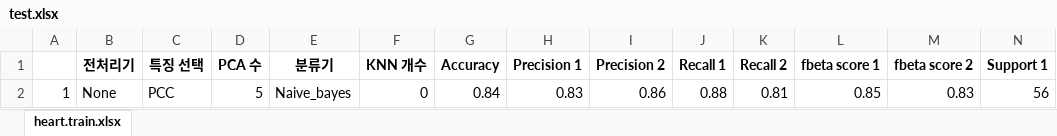
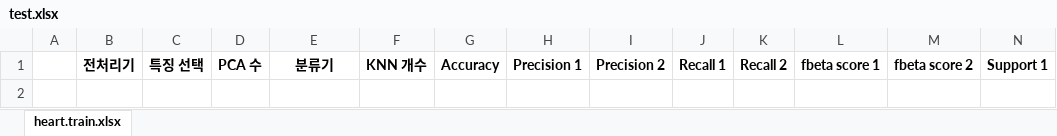
Before and after one commit to SYseon/Bioinformatics, an Excel workbook: pra_bioinformatics/test.xlsx, sheet heart.train.xlsx, drawn as a sheet; only a part is shown; values as stored, in another font and other column widths than the file's, no borders; rows hold the shown columns only; the diff names each change by its address in the sheet, - before the commit and + after, or states it on an @@ line.

```diff
--- a/pra_bioinformatics/test.xlsx (sheet heart.train.xlsx)
+++ b/pra_bioinformatics/test.xlsx (sheet heart.train.xlsx)
-row 2: 1 | None | PCC | 5 | Naive_bayes | 0 | 0.84 | 0.83 | 0.86 | 0.88 | 0.81 | 0.85 | 0.83 | 56
```
Also changed, not shown: 2 other files.
